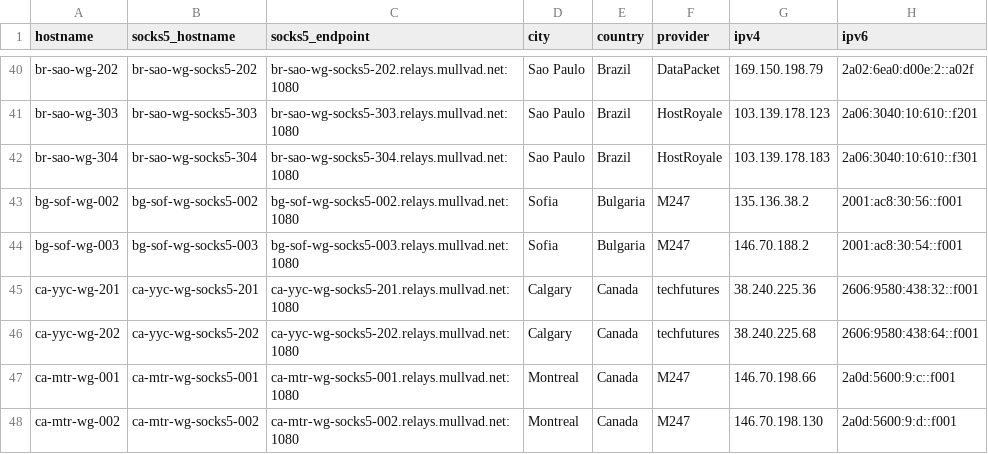
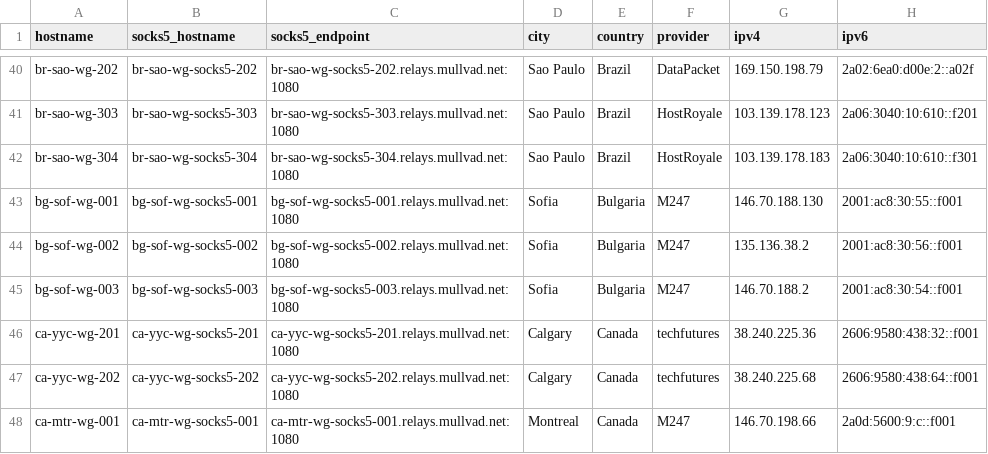
Before and after one commit to tommy-ca/mulvad-relay-list, a CSV file: relays.csv, drawn as a sheet; only a part is shown, gaps mark what is left out; the shorter side is filled out with more unchanged rows; the diff names each change by its address in the sheet, - before the commit and + after, or states it on an @@ line.

```diff
--- a/relays.csv
+++ b/relays.csv
+row 43: bg-sof-wg-001 | bg-sof-wg-socks5-001 | bg-sof-wg-socks5-001.relays.mullvad.net:1080 | Sofia | Bulgaria | M247 | 146.70.188.130 | 2001:ac8:30:55::f001
```
Also changed, not shown: 7 other files.
